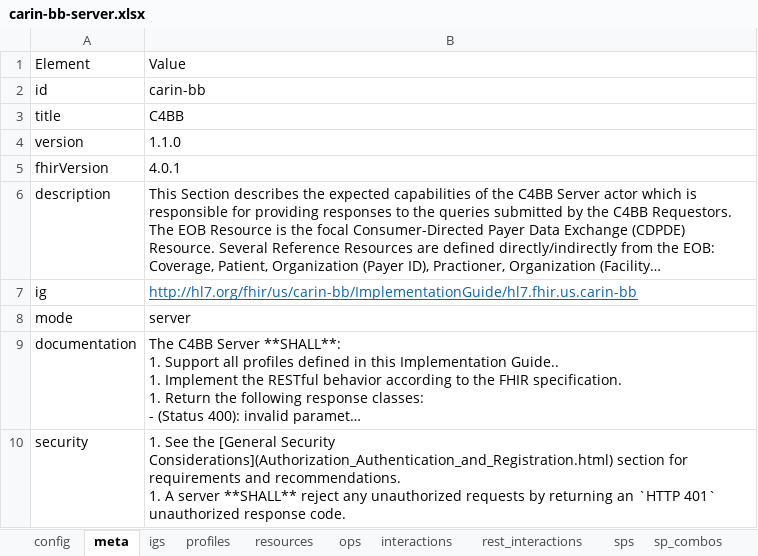
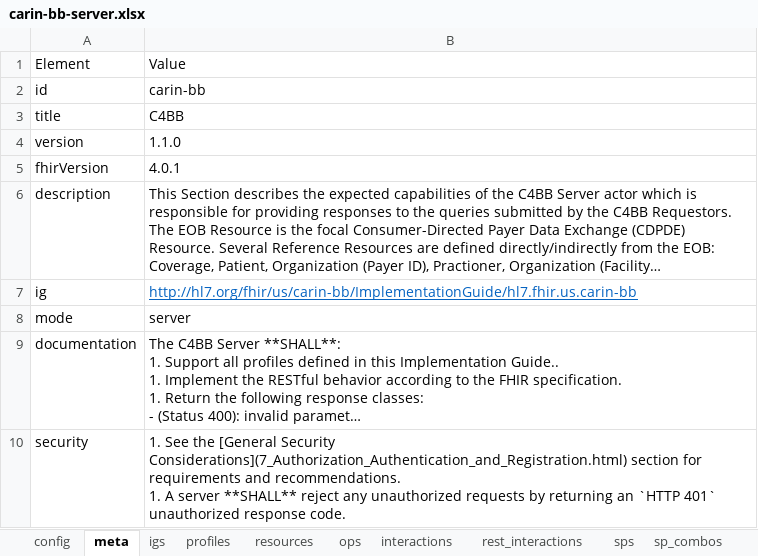
Before and after one commit to HL7/carin-bb, an Excel workbook: input/fsh/scripts/carin-bb-server.xlsx, sheet meta, drawn as a sheet; long unchanged cells end in …; values as stored, in another font and other column widths than the file's, no borders; the diff names each change by its address in the sheet, - before the commit and + after, or states it on an @@ line.

```diff
--- a/input/fsh/scripts/carin-bb-server.xlsx (sheet meta)
+++ b/input/fsh/scripts/carin-bb-server.xlsx (sheet meta)
-B10: …[General Security Considerations](Authorization_Authentication_and_Registration.html) section for…
+B10: …[General Security Considerations](7_Authorization_Authentication_and_Registration.html) section for…
```
Also changed, not shown: sheet sps, sheet profiles, sheet config, 3 other files.
